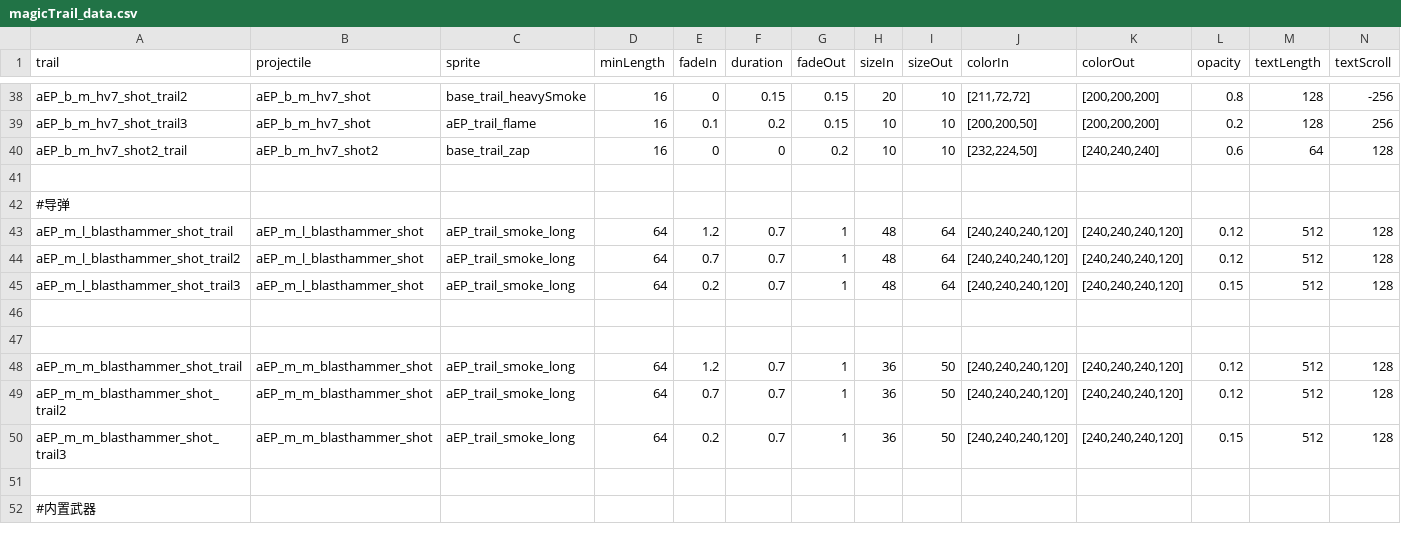
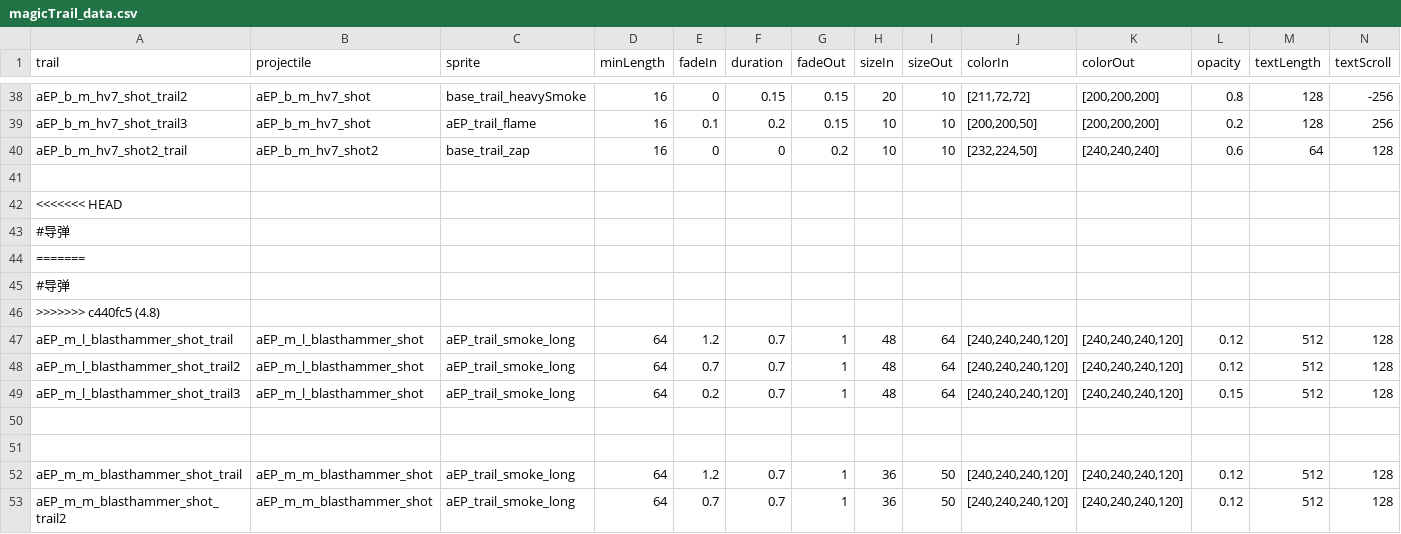
Before and after one commit to a111164i/FSF_MilitaryCompany, a CSV file: data/config/modFiles/magicTrail_data.csv, drawn as a sheet; only a part is shown, gaps mark what is left out; the shorter side is filled out with more unchanged rows; rows hold the shown columns only; the diff names each change by its address in the sheet, - before the commit and + after, or states it on an @@ line.

```diff
--- a/data/config/modFiles/magicTrail_data.csv
+++ b/data/config/modFiles/magicTrail_data.csv
+row 42: <<<<<<< HEAD
+row 44: =======
+row 45: #导弹
+row 46: >>>>>>> c440fc5 (4.8)
```
Also changed, not shown: data/hullmods/hull_mods.csv, data/strings/descriptions.csv, 1 other file.
